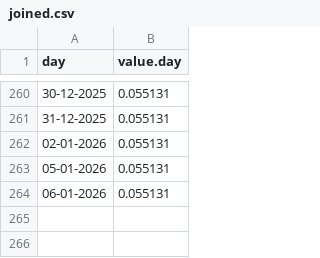
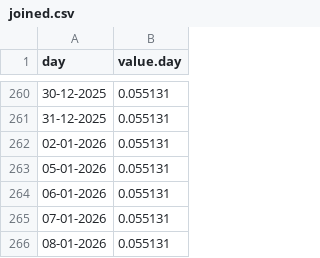
Before and after one commit to lucasew/beancount-datascraping, a CSV file: bruto/BR.CDI/portaldefinancas/joined.csv, drawn as a sheet; only a part is shown, gaps mark what is left out; the diff names each change by its address in the sheet, - before the commit and + after, or states it on an @@ line.

```diff
--- a/bruto/BR.CDI/portaldefinancas/joined.csv
+++ b/bruto/BR.CDI/portaldefinancas/joined.csv
+row 265: 07-01-2026 | 0.055131
+row 266: 08-01-2026 | 0.055131
```
Also changed, not shown: bruto/BR.IPCA/joined.csv, bruto/USD/ETF/etfdotcom/IVV.csv, 1 other file.
